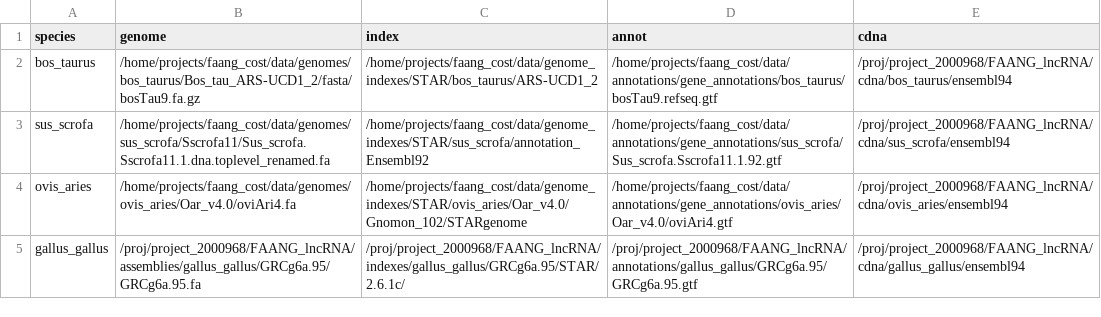
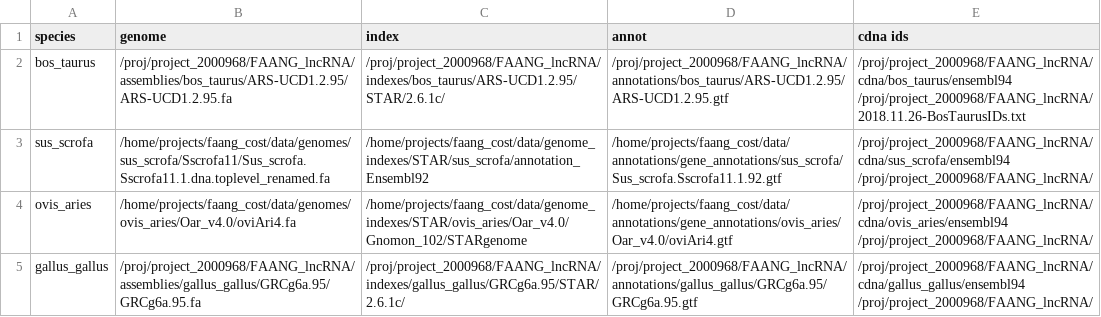
Before and after one commit to fischuu/Pipeline-lncRNA, a TSV file: species_resources.tsv, drawn as a sheet.

```diff
--- a/species_resources.tsv
+++ b/species_resources.tsv
@@ -1,5 +1,5 @@
-species	genome	index	annot	cdna
-bos_taurus	/home/projects/faang_cost/data/genomes/bos_taurus/Bos_tau_ARS-UCD1_2/fasta/bosTau9.fa.gz	/home/projects/faang_cost/data/genome_indexes/STAR/bos_taurus/ARS-UCD1_2	/home/projects/faang_cost/data/annotations/gene_annotations/bos_taurus/bosTau9.refseq.gtf	/proj/project_2000968/FAANG_lncRNA/cdna/bos_taurus/ensembl94
-sus_scrofa	/home/projects/faang_cost/data/genomes/sus_scrofa/Sscrofa11/Sus_scrofa.Sscrofa11.1.dna.toplevel_renamed.fa	/home/projects/faang_cost/data/genome_indexes/STAR/sus_scrofa/annotation_Ensembl92	/home/projects/faang_cost/data/annotations/gene_annotations/sus_scrofa/Sus_scrofa.Sscrofa11.1.92.gtf	/proj/project_2000968/FAANG_lncRNA/cdna/sus_scrofa/ensembl94
-ovis_aries	/home/projects/faang_cost/data/genomes/ovis_aries/Oar_v4.0/oviAri4.fa	/home/projects/faang_cost/data/genome_indexes/STAR/ovis_aries/Oar_v4.0/Gnomon_102/STARgenome	/home/projects/faang_cost/data/annotations/gene_annotations/ovis_aries/Oar_v4.0/oviAri4.gtf	/proj/project_2000968/FAANG_lncRNA/cdna/ovis_aries/ensembl94
-gallus_gallus	/proj/project_2000968/FAANG_lncRNA/assemblies/gallus_gallus/GRCg6a.95/GRCg6a.95.fa	/proj/project_2000968/FAANG_lncRNA/indexes/gallus_gallus/GRCg6a.95/STAR/2.6.1c/	/proj/project_2000968/FAANG_lncRNA/annotations/gallus_gallus/GRCg6a.95/GRCg6a.95.gtf	/proj/project_2000968/FAANG_lncRNA/cdna/gallus_gallus/ensembl94
+species	genome	index	annot	cdna  ids
+bos_taurus	/proj/project_2000968/FAANG_lncRNA/assemblies/bos_taurus/ARS-UCD1.2.95/ARS-UCD1.2.95.fa	/proj/project_2000968/FAANG_lncRNA/indexes/bos_taurus/ARS-UCD1.2.95/STAR/2.6.1c/	/proj/project_2000968/FAANG_lncRNA/annotations/bos_taurus/ARS-UCD1.2.95/ARS-UCD1.2.95.gtf	/proj/project_2000968/FAANG_lncRNA/cdna/bos_taurus/ensembl94  /proj/project_2000968/FAANG_lncRNA/2018.11.26-BosTaurusIDs.txt
+sus_scrofa	/home/projects/faang_cost/data/genomes/sus_scrofa/Sscrofa11/Sus_scrofa.Sscrofa11.1.dna.toplevel_renamed.fa	/home/projects/faang_cost/data/genome_indexes/STAR/sus_scrofa/annotation_Ensembl92	/home/projects/faang_cost/data/annotations/gene_annotations/sus_scrofa/Sus_scrofa.Sscrofa11.1.92.gtf	/proj/project_2000968/FAANG_lncRNA/cdna/sus_scrofa/ensembl94  /proj/project_2000968/FAANG_lncRNA/
+ovis_aries	/home/projects/faang_cost/data/genomes/ovis_aries/Oar_v4.0/oviAri4.fa	/home/projects/faang_cost/data/genome_indexes/STAR/ovis_aries/Oar_v4.0/Gnomon_102/STARgenome	/home/projects/faang_cost/data/annotations/gene_annotations/ovis_aries/Oar_v4.0/oviAri4.gtf	/proj/project_2000968/FAANG_lncRNA/cdna/ovis_aries/ensembl94  /proj/project_2000968/FAANG_lncRNA/
+gallus_gallus	/proj/project_2000968/FAANG_lncRNA/assemblies/gallus_gallus/GRCg6a.95/GRCg6a.95.fa	/proj/project_2000968/FAANG_lncRNA/indexes/gallus_gallus/GRCg6a.95/STAR/2.6.1c/	/proj/project_2000968/FAANG_lncRNA/annotations/gallus_gallus/GRCg6a.95/GRCg6a.95.gtf	/proj/project_2000968/FAANG_lncRNA/cdna/gallus_gallus/ensembl94  /proj/project_2000968/FAANG_lncRNA/
```
Also changed, not shown: 4 other files.
